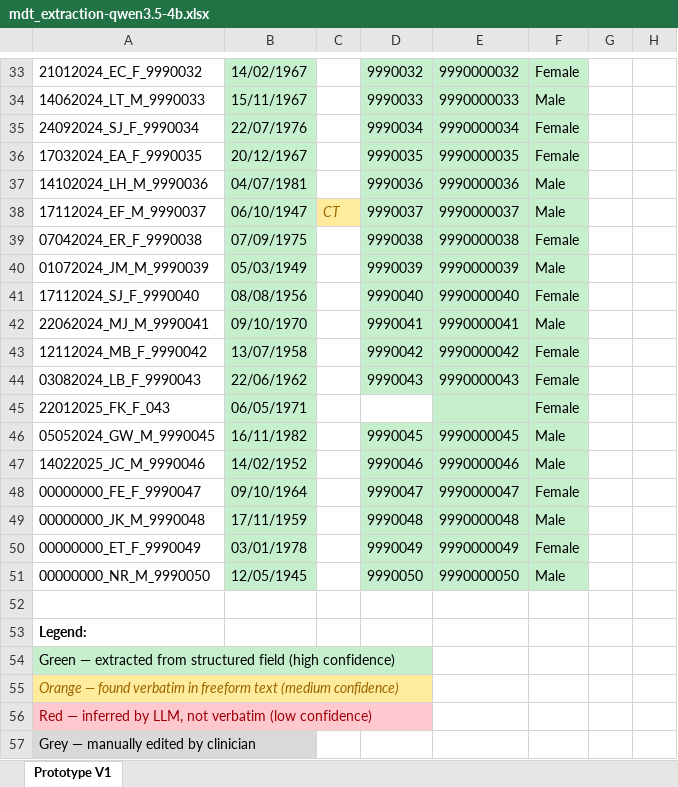
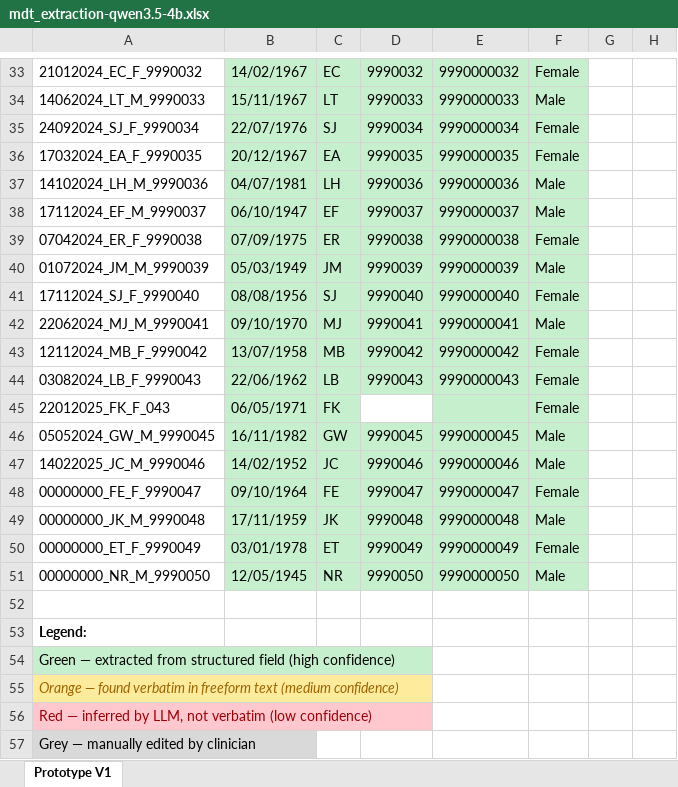
Before and after one commit to EndryuN/Clinical-AI, an Excel workbook: extraction_results/mdt_extraction-qwen3.5-4b.xlsx, sheet Prototype V1, drawn as a sheet; only a part is shown, gaps mark what is left out; values as stored, in another font and other column widths than the file's, no borders; the diff covers the shown part only; the diff names each change by its address in the sheet, - before the commit and + after, or states it on an @@ line.

```diff
--- a/extraction_results/mdt_extraction-qwen3.5-4b.xlsx (sheet Prototype V1)
+++ b/extraction_results/mdt_extraction-qwen3.5-4b.xlsx (sheet Prototype V1)
-C33:C37 fill: none
+C33:C37 fill: #C6EFCE
-C33: (empty)
+C33: EC
-C34: (empty)
+C34: LT
-C35: (empty)
+C35: SJ
-C36: (empty)
+C36: EA
-C37: (empty)
+C37: LH
-C38: CT
+C38: EF
@@ C38 fill: #FFEB9C → #C6EFCE, italic: on → off, text colour: #9C6500 → black @@
-C39: (empty)
+C39: ER
-C39:C51 fill: none
+C39:C51 fill: #C6EFCE
-C40: (empty)
+C40: JM
-C41: (empty)
+C41: SJ
-C42: (empty)
+C42: MJ
-C43: (empty)
+C43: MB
-C44: (empty)
+C44: LB
-C45: (empty)
+C45: FK
-C46: (empty)
+C46: GW
-C47: (empty)
+C47: JC
-C48: (empty)
+C48: FE
-C49: (empty)
+C49: JK
-C50: (empty)
+C50: ET
-C51: (empty)
+C51: NR
```
Also changed, not shown: 27 edited cells and cell formats elsewhere in this sheet, extraction_results/mdt_extraction-ollama3.1-8b.xlsx, extraction_results/mdt_extraction-qwen3-14b.xlsx, 1 other file.
